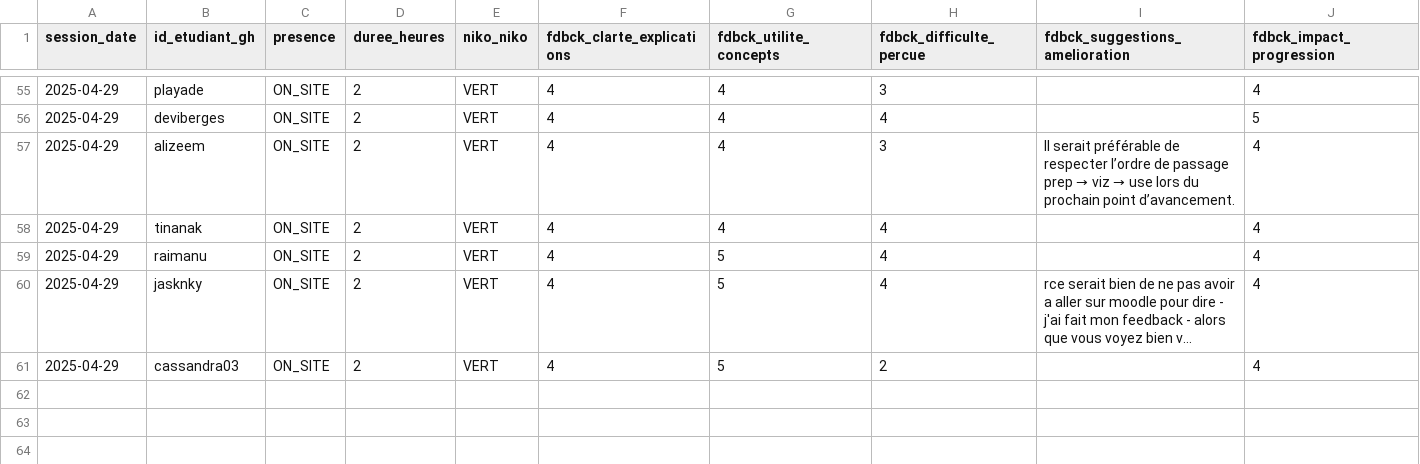
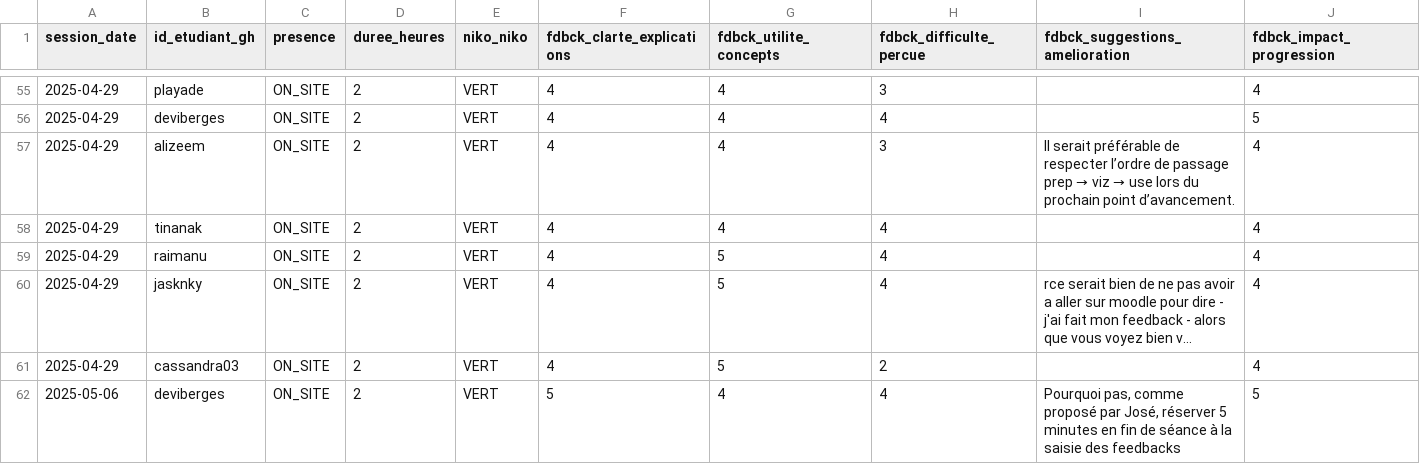
Before and after one commit to playade/unc_iae_miage_interop_si_feedbacks, a CSV file: data/feedback_sessions.csv, drawn as a sheet; only a part is shown, gaps mark what is left out; long unchanged cells end in …; rows hold the shown columns only; the diff names each change by its address in the sheet, - before the commit and + after, or states it on an @@ line.

Commit message:
Update feedback_sessions.csv DB séance 06/05

```diff
--- a/data/feedback_sessions.csv
+++ b/data/feedback_sessions.csv
+row 62: 2025-05-06 | deviberges | ON_SITE | 2 | VERT | 5 | 4 | 4 | Pourquoi pas, comme proposé par José, réserver 5 minutes en fin de séance à la saisie des feedbacks | 5
```
